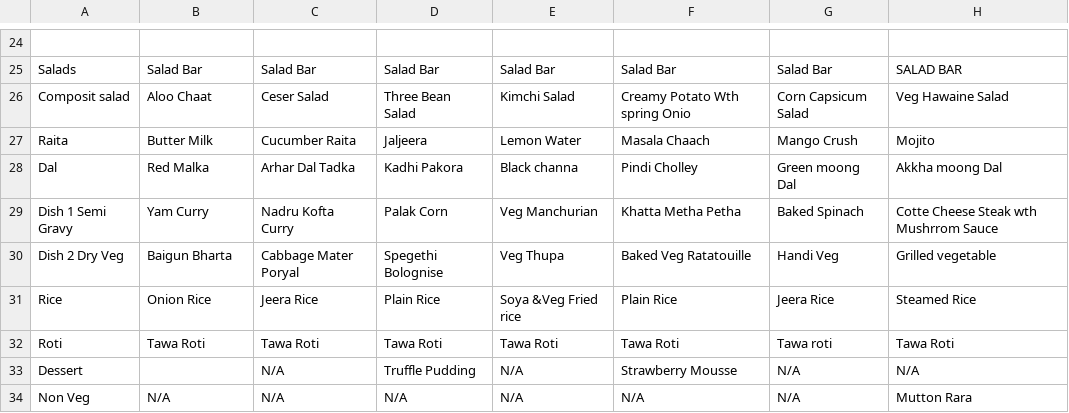
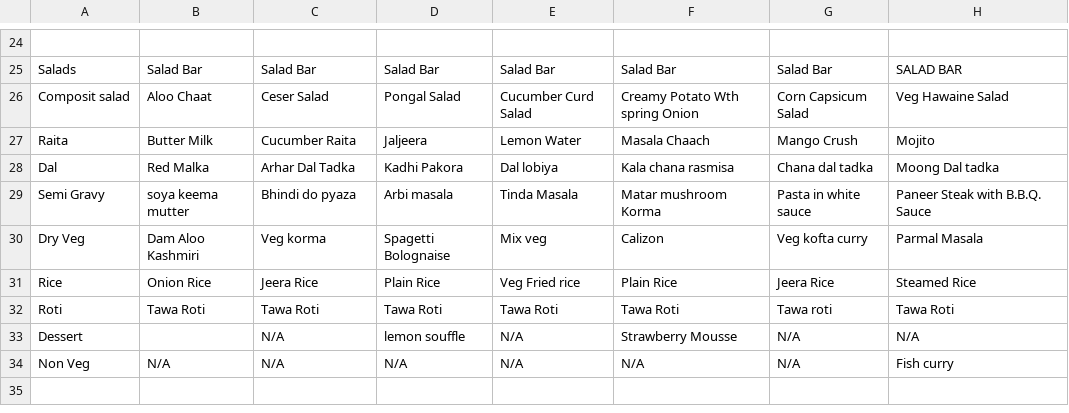
Before and after one commit to agdhruv/shuttle-bot, a CSV file: menu.csv, drawn as a sheet; only a part is shown, gaps mark what is left out; removed rows and columns are numbered as before the commit, all else as after; the diff covers the shown part only; the diff names each change by its address in the sheet, - before the commit and + after, or states it on an @@ line.

```diff
--- a/menu.csv
+++ b/menu.csv
-D26: Three Bean Salad
+D26: Pongal Salad
-E26: Kimchi Salad
+E26: Cucumber Curd Salad
-F26: Creamy Potato Wth spring Onio
+F26: Creamy Potato Wth spring Onion
-E28: Black channa
+E28: Dal lobiya
-F28: Pindi Cholley
+F28: Kala chana rasmisa
-G28: Green moong Dal
+G28: Chana dal tadka
-H28: Akkha moong Dal
+H28: Moong Dal tadka
-row 29: Dish 1 Semi Gravy | Yam Curry | Nadru Kofta Curry | Palak Corn | Veg Manchurian | Khatta Metha Petha | Baked Spinach | Cotte Cheese Steak wth Mushrrom Sauce
-row 30: Dish 2 Dry Veg | Baigun Bharta | Cabbage Mater Poryal | Spegethi Bolognise | Veg Thupa | Baked Veg Ratatouille | Handi Veg | Grilled vegetable
+row 29: Semi Gravy | soya keema mutter | Bhindi do pyaza | Arbi masala | Tinda Masala | Matar mushroom Korma | Pasta in white sauce | Paneer Steak with B.B.Q. Sauce
+row 30: Dry Veg | Dam Aloo Kashmiri | Veg korma | Spagetti Bolognaise | Mix veg | Calizon | Veg kofta curry | Parmal Masala
-E31: Soya &Veg Fried rice
+E31: Veg Fried rice
-D33: Truffle Pudding
+D33: lemon souffle
-H34: Mutton Rara
+H34: Fish curry
```
Also changed, not shown: 5 added rows, 5 removed rows and 53 edited cells elsewhere in this file.
